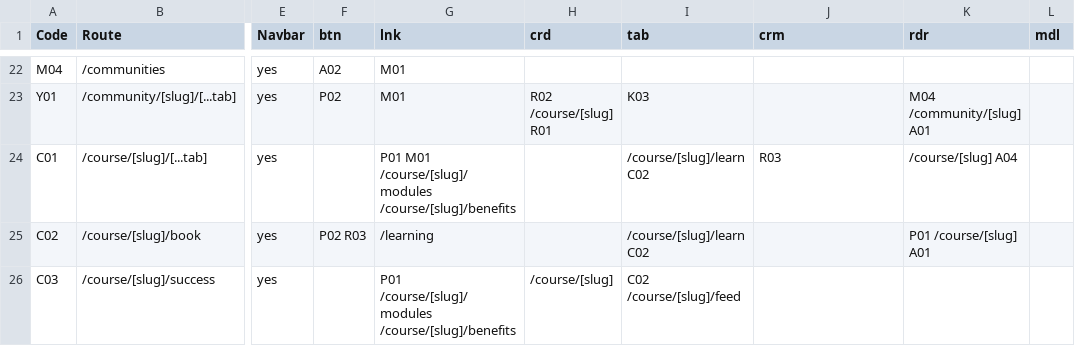
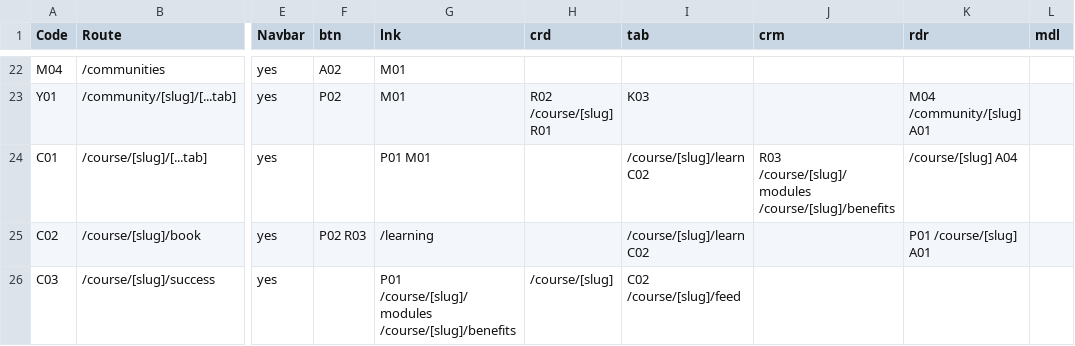
Before and after one commit to PeerloopLLC/peerloop-docs, a TSV file: docs/as-designed/ROUTE-GRID-REFERENCE.tsv, drawn as a sheet; only a part is shown, gaps mark what is left out; the diff names each change by its address in the sheet, - before the commit and + after, or states it on an @@ line.

```diff
--- a/docs/as-designed/ROUTE-GRID-REFERENCE.tsv
+++ b/docs/as-designed/ROUTE-GRID-REFERENCE.tsv
-G24 (lnk): P01 M01 /course/[slug]/modules /course/[slug]/benefits
+G24 (lnk): P01 M01
-J24 (crm): R03
+J24 (crm): R03 /course/[slug]/modules /course/[slug]/benefits
```
Also changed, not shown: docs/as-designed/ROUTE-GRID-MAP.tsv, 13 other files.
